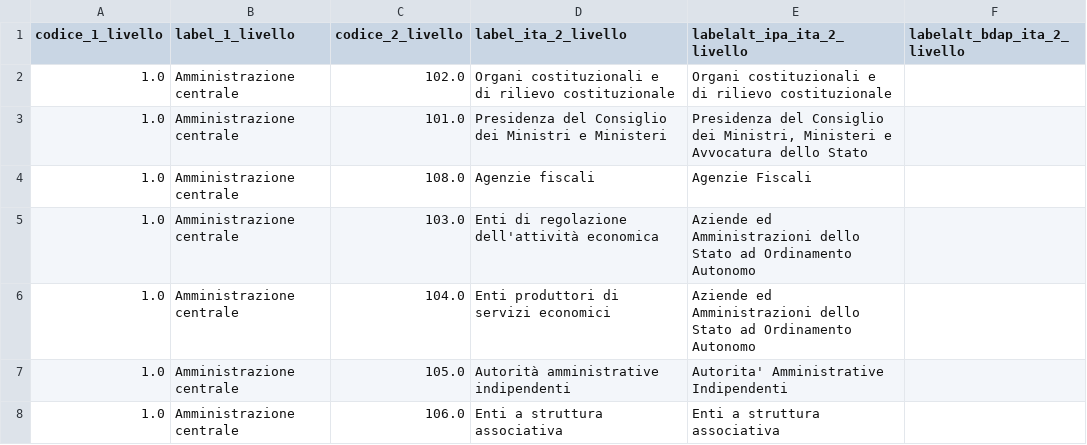
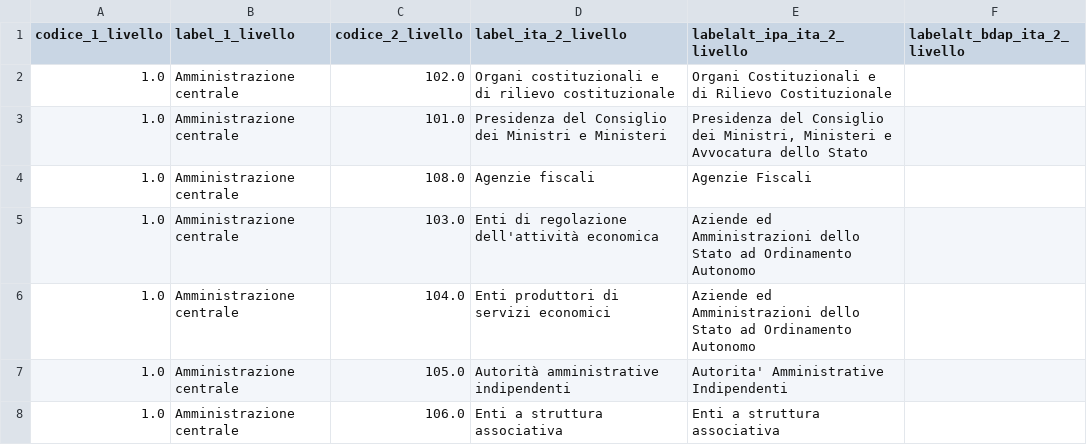
Before and after one commit to italia/daf-ontologie-vocabolari-controllati, a CSV file: VocabolariControllati/classifications-for-organizations/S13/S13.csv, drawn as a sheet; only a part is shown.

Commit message:
fixed a lebel in S13.csv controlled vocabulary

```diff
--- a/VocabolariControllati/classifications-for-organizations/S13/S13.csv
+++ b/VocabolariControllati/classifications-for-organizations/S13/S13.csv
@@ -1,3 +1,3 @@
 codice_1_livello,label_1_livello,codice_2_livello,label_ita_2_livello,labelalt_ipa_ita_2_livello,labelalt_bdap_ita_2_livello
-1.0,Amministrazione centrale,102.0,Organi costituzionali e di rilievo costituzionale,Organi costituzionali e di rilievo costituzionale,
+1.0,Amministrazione centrale,102.0,Organi costituzionali e di rilievo costituzionale,Organi Costituzionali e di Rilievo Costituzionale,
 1.0,Amministrazione centrale,101.0,Presidenza del Consiglio dei Ministri e Ministeri,"Presidenza del Consiglio dei Ministri, Ministeri e Avvocatura dello Stato",
```
